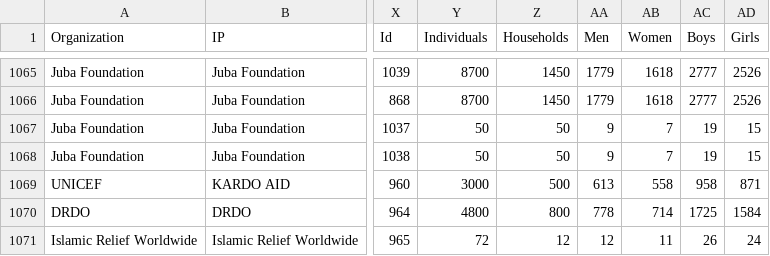
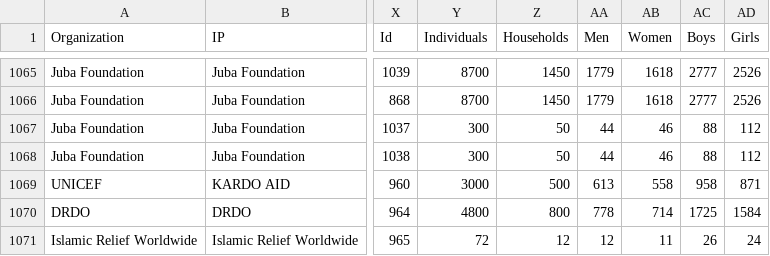
Before and after one commit to Shelter-Cluster-Somalia/5WSC, a CSV file: data/dataset.csv, drawn as a sheet; only a part is shown, gaps mark what is left out; the diff names each change by its address in the sheet, - before the commit and + after, or states it on an @@ line.

Commit message:
Update dataset.csv

```diff
--- a/data/dataset.csv
+++ b/data/dataset.csv
-Y1067:Y1068 (Individuals): 50
+Y1067:Y1068 (Individuals): 300
-AA1067:AA1068 (Men): 9
+AA1067:AA1068 (Men): 44
-AB1067:AB1068 (Women): 7
+AB1067:AB1068 (Women): 46
-AC1067:AC1068 (Boys): 19
+AC1067:AC1068 (Boys): 88
-AD1067:AD1068 (Girls): 15
+AD1067:AD1068 (Girls): 112
```
